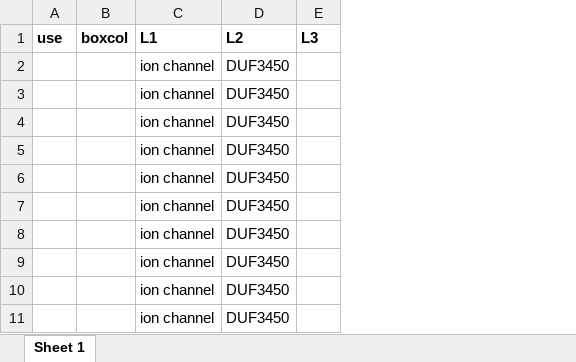
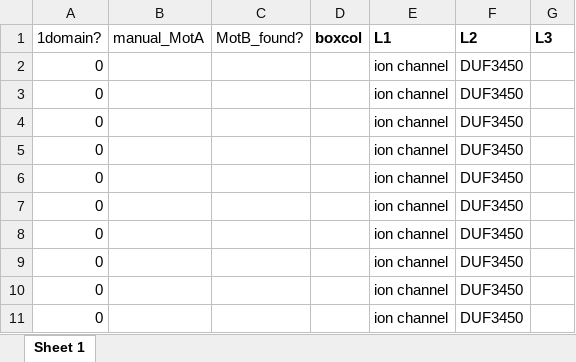
Before and after one commit to nmatzke/bioinfRhints, an Excel workbook: flag/get_MotBs/groupTax_1282_mafftConstr_2023-08-07_edit_wGeneOrder_BestMotBs.xlsx, sheet Sheet 1, drawn as a sheet; only a part is shown; values as stored, in another font and other column widths than the file's, no borders; removed rows and columns are numbered as before the commit, all else as after; the diff names each change by its address in the sheet, - before the commit and + after, or states it on an @@ line.

```diff
--- a/flag/get_MotBs/groupTax_1282_mafftConstr_2023-08-07_edit_wGeneOrder_BestMotBs.xlsx (sheet Sheet 1)
+++ b/flag/get_MotBs/groupTax_1282_mafftConstr_2023-08-07_edit_wGeneOrder_BestMotBs.xlsx (sheet Sheet 1)
-column A (use), empty
+column A (1domain?), rows 2-11: all 0
+column B (manual_MotA), empty
+column C (MotB_found?), empty
```
Also changed, not shown: flag/AQB_classification/batch_CD_CDART/1283_AQBs_gids_hitdata_v2merge34_processed.xlsx, 2 other files.
